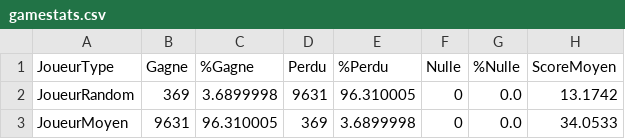
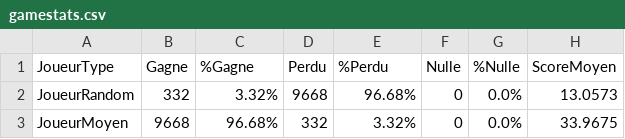
Before and after one commit to pns-si3-projects/projet2-ps5-22-23-takenoko-2023-b, a CSV file: src/main/java/ps5/takenoko/stats/gamestats.csv, drawn as a sheet; the diff names each change by its address in the sheet, - before the commit and + after, or states it on an @@ line.

```diff
--- a/src/main/java/ps5/takenoko/stats/gamestats.csv
+++ b/src/main/java/ps5/takenoko/stats/gamestats.csv
-B2 (Gagne): 369
+B2 (Gagne): 332
-C2 (%Gagne): 3.6899998
+C2 (%Gagne): 3.32%
-D2 (Perdu): 9631
+D2 (Perdu): 9668
-E2 (%Perdu): 96.310005
+E2 (%Perdu): 96.68%
-G2:G3 (%Nulle): 0.0
+G2:G3 (%Nulle): 0.0%
-H2 (ScoreMoyen): 13.1742
+H2 (ScoreMoyen): 13.0573
-B3 (Gagne): 9631
+B3 (Gagne): 9668
-C3 (%Gagne): 96.310005
+C3 (%Gagne): 96.68%
-D3 (Perdu): 369
+D3 (Perdu): 332
-E3 (%Perdu): 3.6899998
+E3 (%Perdu): 3.32%
-H3 (ScoreMoyen): 34.0533
+H3 (ScoreMoyen): 33.9675
```
Also changed, not shown: 2 other files.
